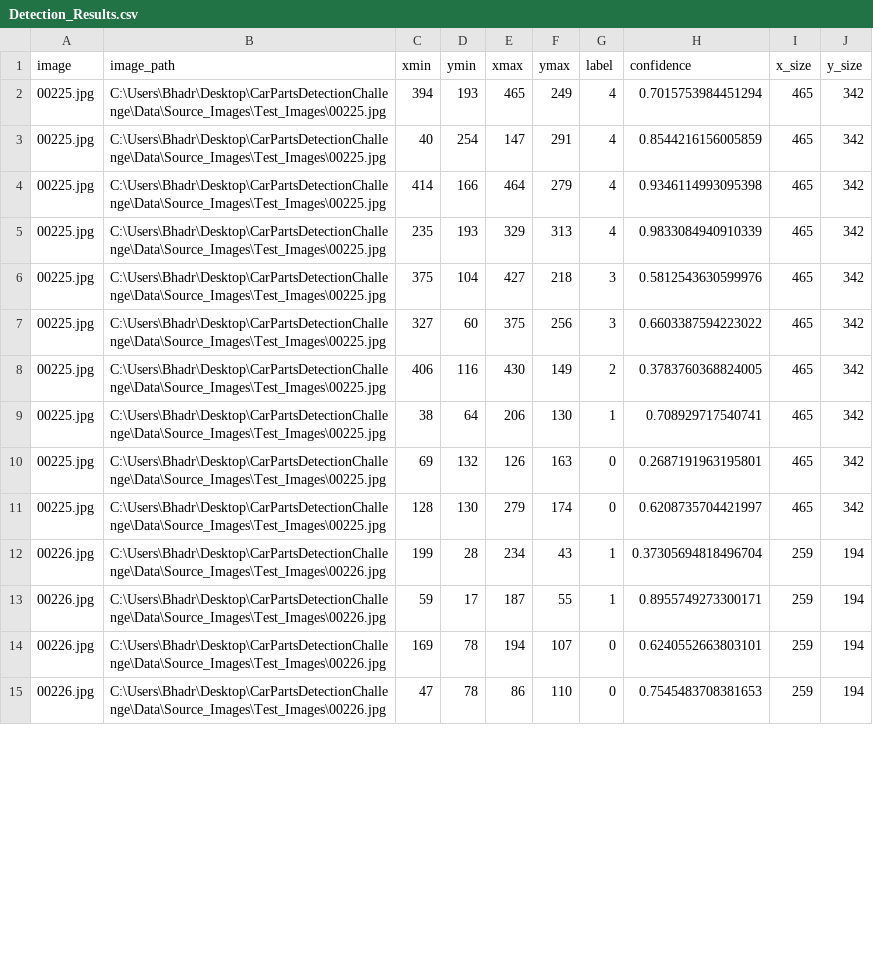
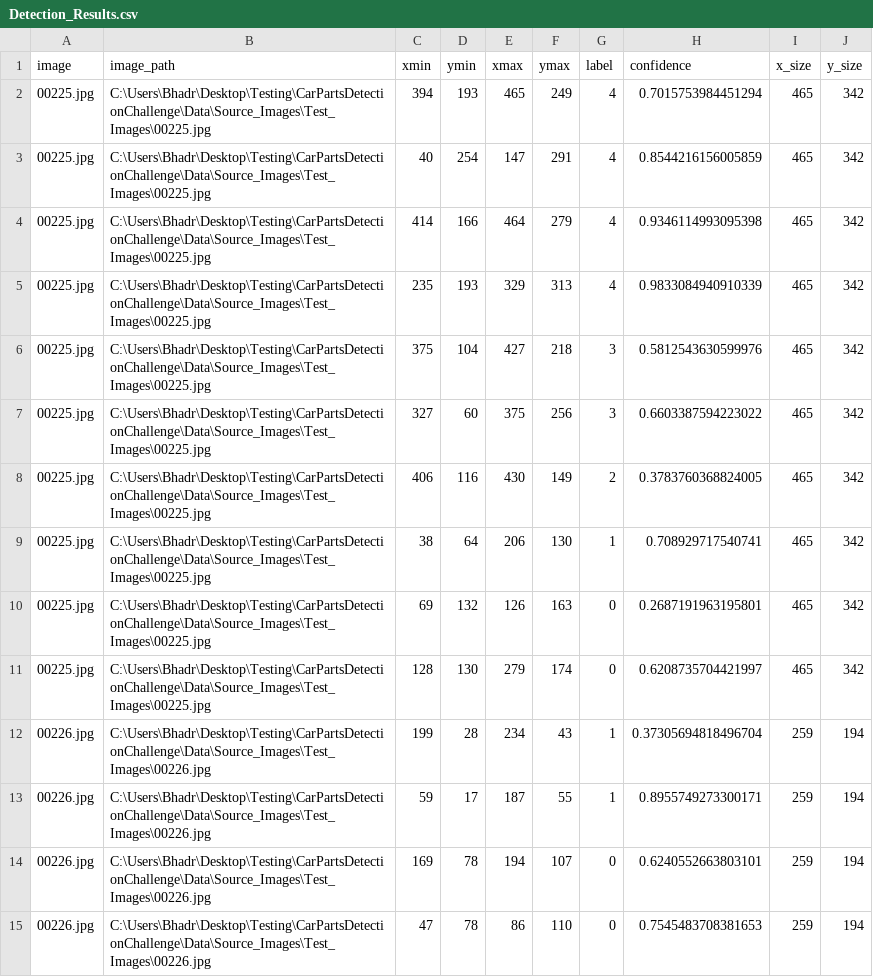
Before and after one commit to bhadreshpsavani/CarPartsDetectionChallenge, a CSV file: Data/Source_Images/Test_Image_Detection_Results/Detection_Results.csv, drawn as a sheet; only a part is shown; the diff covers the shown part only.

```diff
--- a/Data/Source_Images/Test_Image_Detection_Results/Detection_Results.csv
+++ b/Data/Source_Images/Test_Image_Detection_Results/Detection_Results.csv
@@ -1,15 +1,15 @@
 image,image_path,xmin,ymin,xmax,ymax,label,confidence,x_size,y_size
-00225.jpg,C:\Users\Bhadr\Desktop\CarPartsDetectionChallenge\Data\Source_Images\Test_Images\00225.jpg,394,193,465,249,4,0.7015753984451294,465,342
-00225.jpg,C:\Users\Bhadr\Desktop\CarPartsDetectionChallenge\Data\Source_Images\Test_Images\00225.jpg,40,254,147,291,4,0.8544216156005859,465,342
-00225.jpg,C:\Users\Bhadr\Desktop\CarPartsDetectionChallenge\Data\Source_Images\Test_Images\00225.jpg,414,166,464,279,4,0.9346114993095398,465,342
-00225.jpg,C:\Users\Bhadr\Desktop\CarPartsDetectionChallenge\Data\Source_Images\Test_Images\00225.jpg,235,193,329,313,4,0.9833084940910339,465,342
-00225.jpg,C:\Users\Bhadr\Desktop\CarPartsDetectionChallenge\Data\Source_Images\Test_Images\00225.jpg,375,104,427,218,3,0.5812543630599976,465,342
-00225.jpg,C:\Users\Bhadr\Desktop\CarPartsDetectionChallenge\Data\Source_Images\Test_Images\00225.jpg,327,60,375,256,3,0.6603387594223022,465,342
-00225.jpg,C:\Users\Bhadr\Desktop\CarPartsDetectionChallenge\Data\Source_Images\Test_Images\00225.jpg,406,116,430,149,2,0.3783760368824005,465,342
-00225.jpg,C:\Users\Bhadr\Desktop\CarPartsDetectionChallenge\Data\Source_Images\Test_Images\00225.jpg,38,64,206,130,1,0.708929717540741,465,342
-00225.jpg,C:\Users\Bhadr\Desktop\CarPartsDetectionChallenge\Data\Source_Images\Test_Images\00225.jpg,69,132,126,163,0,0.2687191963195801,465,342
-00225.jpg,C:\Users\Bhadr\Desktop\CarPartsDetectionChallenge\Data\Source_Images\Test_Images\00225.jpg,128,130,279,174,0,0.6208735704421997,465,342
-00226.jpg,C:\Users\Bhadr\Desktop\CarPartsDetectionChallenge\Data\Source_Images\Test_Images\00226.jpg,199,28,234,43,1,0.37305694818496704,259,194
-00226.jpg,C:\Users\Bhadr\Desktop\CarPartsDetectionChallenge\Data\Source_Images\Test_Images\00226.jpg,59,17,187,55,1,0.8955749273300171,259,194
-00226.jpg,C:\Users\Bhadr\Desktop\CarPartsDetectionChallenge\Data\Source_Images\Test_Images\00226.jpg,169,78,194,107,0,0.6240552663803101,259,194
-00226.jpg,C:\Users\Bhadr\Desktop\CarPartsDetectionChallenge\Data\Source_Images\Test_Images\00226.jpg,47,78,86,110,0,0.7545483708381653,259,194
+00225.jpg,C:\Users\Bhadr\Desktop\Testing\CarPartsDetectionChallenge\Data\Source_Images\Test_Images\00225.jpg,394,193,465,249,4,0.7015753984451294,465,342
+00225.jpg,C:\Users\Bhadr\Desktop\Testing\CarPartsDetectionChallenge\Data\Source_Images\Test_Images\00225.jpg,40,254,147,291,4,0.8544216156005859,465,342
+00225.jpg,C:\Users\Bhadr\Desktop\Testing\CarPartsDetectionChallenge\Data\Source_Images\Test_Images\00225.jpg,414,166,464,279,4,0.9346114993095398,465,342
+00225.jpg,C:\Users\Bhadr\Desktop\Testing\CarPartsDetectionChallenge\Data\Source_Images\Test_Images\00225.jpg,235,193,329,313,4,0.9833084940910339,465,342
+00225.jpg,C:\Users\Bhadr\Desktop\Testing\CarPartsDetectionChallenge\Data\Source_Images\Test_Images\00225.jpg,375,104,427,218,3,0.5812543630599976,465,342
+00225.jpg,C:\Users\Bhadr\Desktop\Testing\CarPartsDetectionChallenge\Data\Source_Images\Test_Images\00225.jpg,327,60,375,256,3,0.6603387594223022,465,342
+00225.jpg,C:\Users\Bhadr\Desktop\Testing\CarPartsDetectionChallenge\Data\Source_Images\Test_Images\00225.jpg,406,116,430,149,2,0.3783760368824005,465,342
+00225.jpg,C:\Users\Bhadr\Desktop\Testing\CarPartsDetectionChallenge\Data\Source_Images\Test_Images\00225.jpg,38,64,206,130,1,0.708929717540741,465,342
+00225.jpg,C:\Users\Bhadr\Desktop\Testing\CarPartsDetectionChallenge\Data\Source_Images\Test_Images\00225.jpg,69,132,126,163,0,0.2687191963195801,465,342
+00225.jpg,C:\Users\Bhadr\Desktop\Testing\CarPartsDetectionChallenge\Data\Source_Images\Test_Images\00225.jpg,128,130,279,174,0,0.6208735704421997,465,342
+00226.jpg,C:\Users\Bhadr\Desktop\Testing\CarPartsDetectionChallenge\Data\Source_Images\Test_Images\00226.jpg,199,28,234,43,1,0.37305694818496704,259,194
+00226.jpg,C:\Users\Bhadr\Desktop\Testing\CarPartsDetectionChallenge\Data\Source_Images\Test_Images\00226.jpg,59,17,187,55,1,0.8955749273300171,259,194
+00226.jpg,C:\Users\Bhadr\Desktop\Testing\CarPartsDetectionChallenge\Data\Source_Images\Test_Images\00226.jpg,169,78,194,107,0,0.6240552663803101,259,194
+00226.jpg,C:\Users\Bhadr\Desktop\Testing\CarPartsDetectionChallenge\Data\Source_Images\Test_Images\00226.jpg,47,78,86,110,0,0.7545483708381653,259,194
```
Also changed, not shown: 52 edited cells elsewhere in this file, 2 other files.
